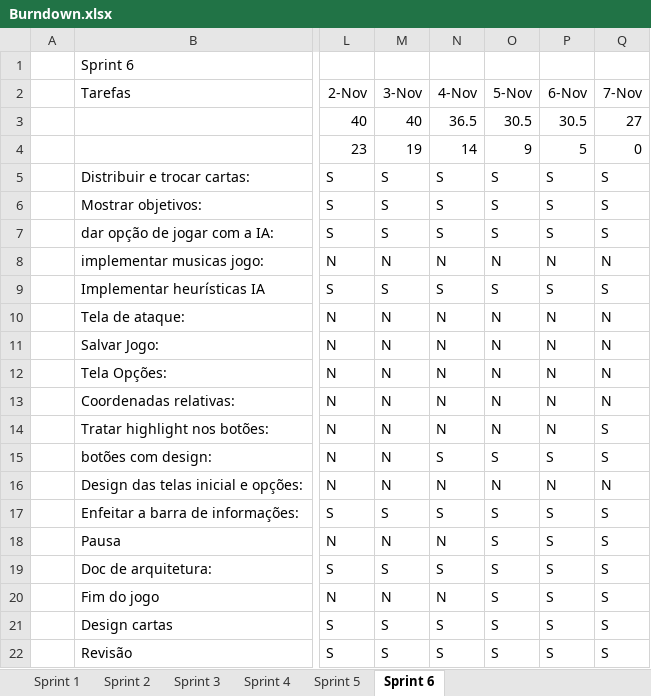
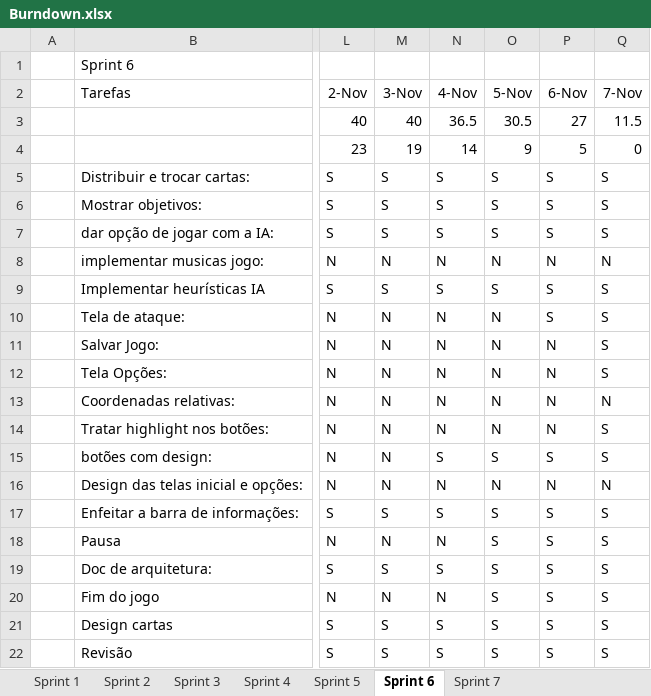
Before and after one commit to matheuscorrea/BatalhaDoPassinho, an Excel workbook: Documentação/Burndown.xlsx, sheet Sprint 6, drawn as a sheet; only a part is shown, gaps mark what is left out; values as stored, in another font and other column widths than the file's, no borders; charts and pictures and conditional formats not drawn; the diff names each change by its address in the sheet, - before the commit and + after, or states it on an @@ line.

```diff
--- a/Documentação/Burndown.xlsx (sheet Sprint 6)
+++ b/Documentação/Burndown.xlsx (sheet Sprint 6)
+sheet tab: Sprint 7
-P3 (6-Nov): 30.5
+P3 (6-Nov): 27
-Q3 (7-Nov): 27
+Q3 (7-Nov): 11.5
-P10 (6-Nov): N
+P10 (6-Nov): S
-Q10:Q12 (7-Nov): N
+Q10:Q12 (7-Nov): S
```
Also changed, not shown: charts or pictures, Documentação/Análise de Valor Agregado.xlsx, 1 other file.
